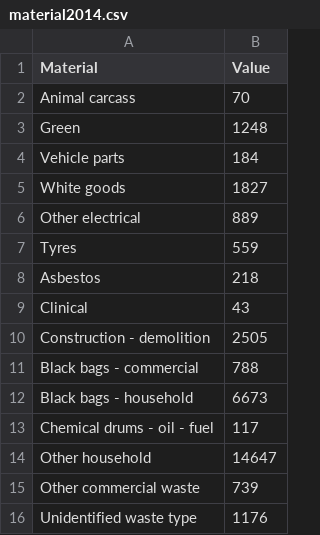
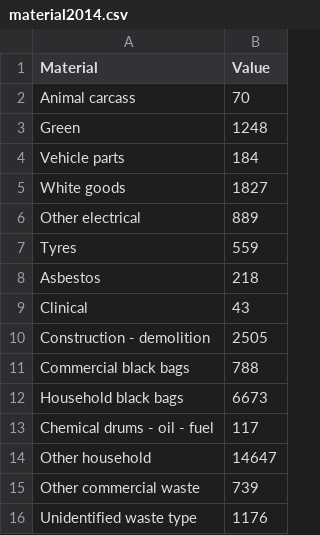
Before and after one commit to lisathetangerine/portfolio, a CSV file: Dissertation/csv/material2014.csv, drawn as a sheet.

```diff
--- a/Dissertation/csv/material2014.csv
+++ b/Dissertation/csv/material2014.csv
@@ -10,4 +10,4 @@ Clinical,43
 Construction - demolition,2505
-Black bags - commercial,788
-Black bags - household,6673
+Commercial black bags,788
+Household black bags,6673
 Chemical drums - oil - fuel,117
```
Also changed, not shown: Dissertation/csv/material2009.csv, Dissertation/csv/material2010.csv, 8 other files.
